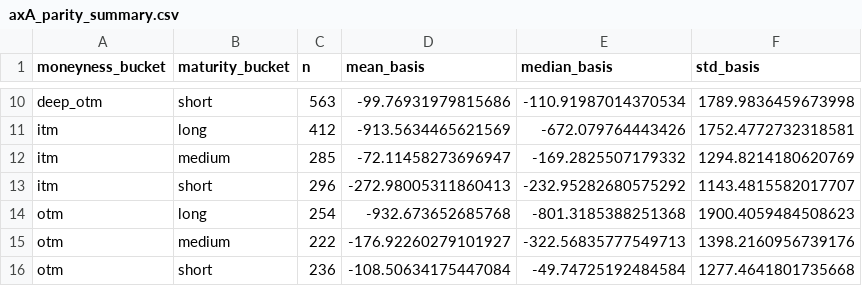
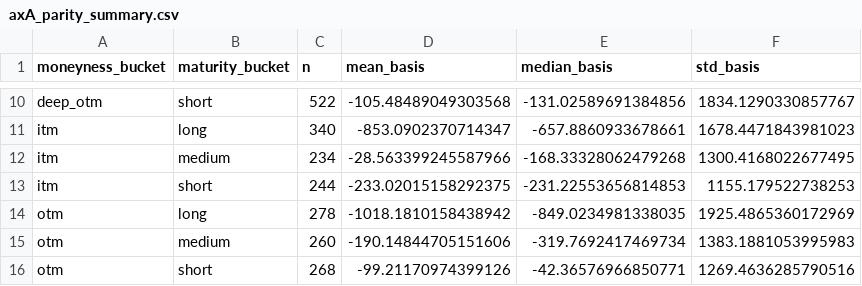
Before and after one commit to sajjad-shokrgozar/options_behaviour, a CSV file: outputs/tables/axA_parity_summary.csv, drawn as a sheet; only a part is shown, gaps mark what is left out; the diff covers the shown part only; the diff names each change by its address in the sheet, - before the commit and + after, or states it on an @@ line.

```diff
--- a/outputs/tables/axA_parity_summary.csv
+++ b/outputs/tables/axA_parity_summary.csv
-C10 (n): 563
+C10 (n): 522
-D10 (mean_basis): -99.76931979815686
+D10 (mean_basis): -105.48489049303568
-E10 (median_basis): -110.91987014370534
+E10 (median_basis): -131.02589691384856
-F10 (std_basis): 1789.9836459673998
+F10 (std_basis): 1834.1290330857767
-C11 (n): 412
+C11 (n): 340
-D11 (mean_basis): -913.5634465621569
+D11 (mean_basis): -853.0902370714347
-E11 (median_basis): -672.079764443426
+E11 (median_basis): -657.8860933678661
-F11 (std_basis): 1752.4772732318581
+F11 (std_basis): 1678.4471843981023
-C12 (n): 285
+C12 (n): 234
-D12 (mean_basis): -72.11458273696947
+D12 (mean_basis): -28.563399245587966
-E12 (median_basis): -169.2825507179332
+E12 (median_basis): -168.33328062479268
-F12 (std_basis): 1294.8214180620769
+F12 (std_basis): 1300.4168022677495
-C13 (n): 296
+C13 (n): 244
-D13 (mean_basis): -272.98005311860413
+D13 (mean_basis): -233.02015158292375
-E13 (median_basis): -232.95282680575292
+E13 (median_basis): -231.22553656814853
-F13 (std_basis): 1143.4815582017707
+F13 (std_basis): 1155.179522738253
-C14 (n): 254
+C14 (n): 278
-D14 (mean_basis): -932.673652685768
+D14 (mean_basis): -1018.1810158438942
-E14 (median_basis): -801.3185388251368
+E14 (median_basis): -849.0234981338035
-F14 (std_basis): 1900.4059484508623
+F14 (std_basis): 1925.4865360172969
-C15 (n): 222
+C15 (n): 260
-D15 (mean_basis): -176.92260279101927
+D15 (mean_basis): -190.14844705151606
-E15 (median_basis): -322.56835777549713
+E15 (median_basis): -319.7692417469734
-F15 (std_basis): 1398.2160956739176
+F15 (std_basis): 1383.1881053995983
-C16 (n): 236
+C16 (n): 268
-D16 (mean_basis): -108.50634175447084
+D16 (mean_basis): -99.21170974399126
-E16 (median_basis): -49.74725192484584
+E16 (median_basis): -42.36576966850771
-F16 (std_basis): 1277.4641801735668
+F16 (std_basis): 1269.4636285790516
```
Also changed, not shown: 30 edited cells elsewhere in this file, outputs/figures_data/axA_parity_by_bucket.csv, outputs/tables/axA_iv_summary.csv, 36 other files.
